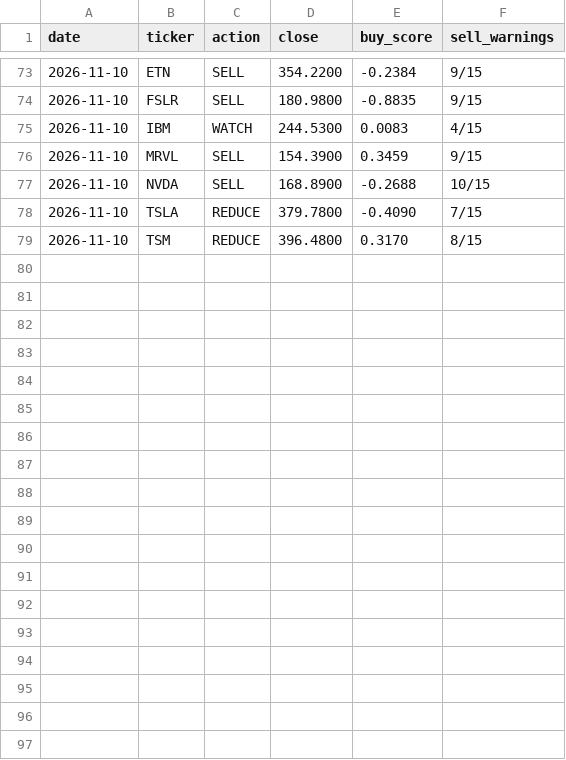
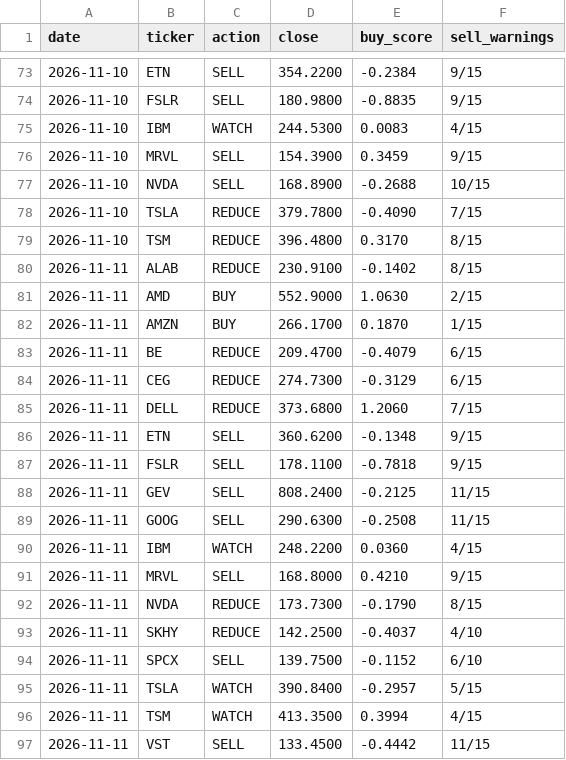
Before and after one commit to Clairechen163/stock-signal-lab, a CSV file: reports/board_log.csv, drawn as a sheet; only a part is shown, gaps mark what is left out.

Commit message:
Daily refresh: data through 2026-11-11

```diff
--- a/reports/board_log.csv
+++ b/reports/board_log.csv
@@ -79 +79,19 @@ date,ticker,action,close,buy_score,sell_warnings
 2026-11-10,TSM,REDUCE,396.4800,0.3170,8/15
+2026-11-11,ALAB,REDUCE,230.9100,-0.1402,8/15
+2026-11-11,AMD,BUY,552.9000,1.0630,2/15
+2026-11-11,AMZN,BUY,266.1700,0.1870,1/15
+2026-11-11,BE,REDUCE,209.4700,-0.4079,6/15
+2026-11-11,CEG,REDUCE,274.7300,-0.3129,6/15
+2026-11-11,DELL,REDUCE,373.6800,1.2060,7/15
+2026-11-11,ETN,SELL,360.6200,-0.1348,9/15
+2026-11-11,FSLR,SELL,178.1100,-0.7818,9/15
+2026-11-11,GEV,SELL,808.2400,-0.2125,11/15
+2026-11-11,GOOG,SELL,290.6300,-0.2508,11/15
+2026-11-11,IBM,WATCH,248.2200,0.0360,4/15
+2026-11-11,MRVL,SELL,168.8000,0.4210,9/15
+2026-11-11,NVDA,REDUCE,173.7300,-0.1790,8/15
+2026-11-11,SKHY,REDUCE,142.2500,-0.4037,4/10
+2026-11-11,SPCX,SELL,139.7500,-0.1152,6/10
+2026-11-11,TSLA,WATCH,390.8400,-0.2957,5/15
+2026-11-11,TSM,WATCH,413.3500,0.3994,4/15
+2026-11-11,VST,SELL,133.4500,-0.4442,11/15
```
Also changed, not shown: reports/board.csv, reports/findings_log.csv, 27 other files.
